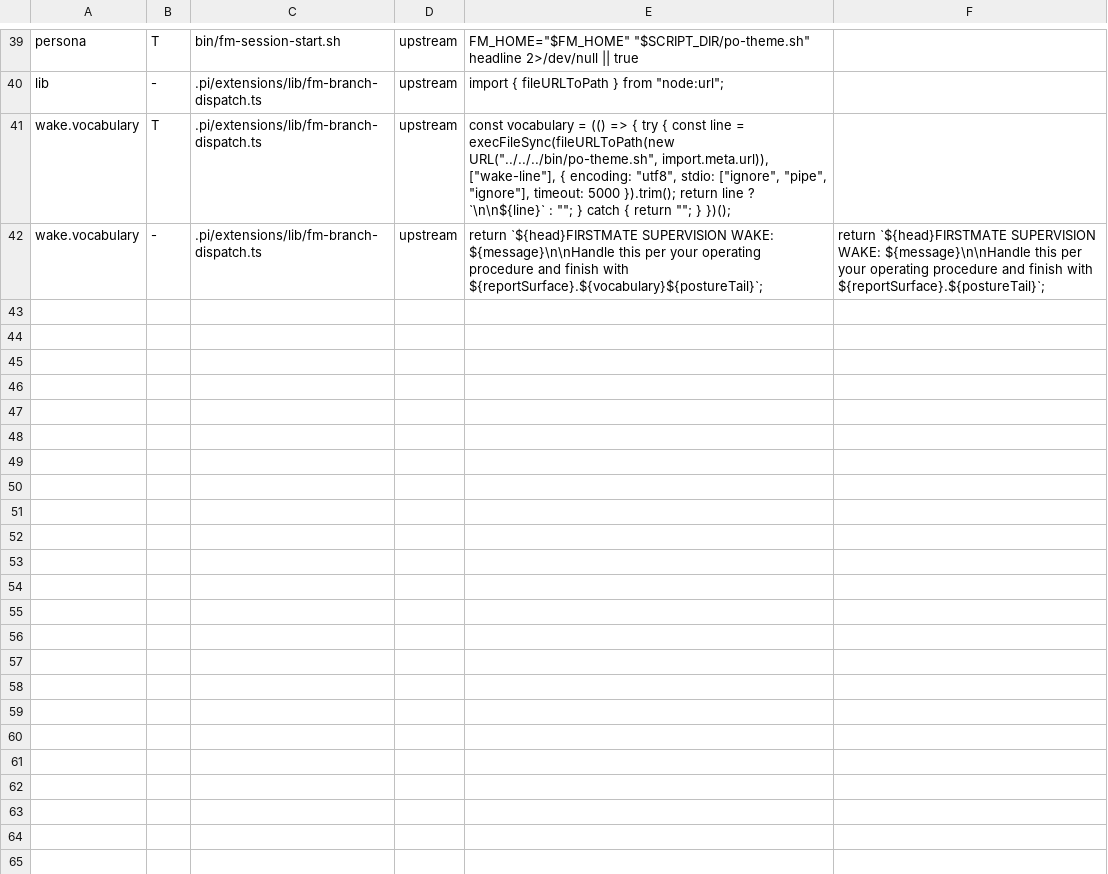
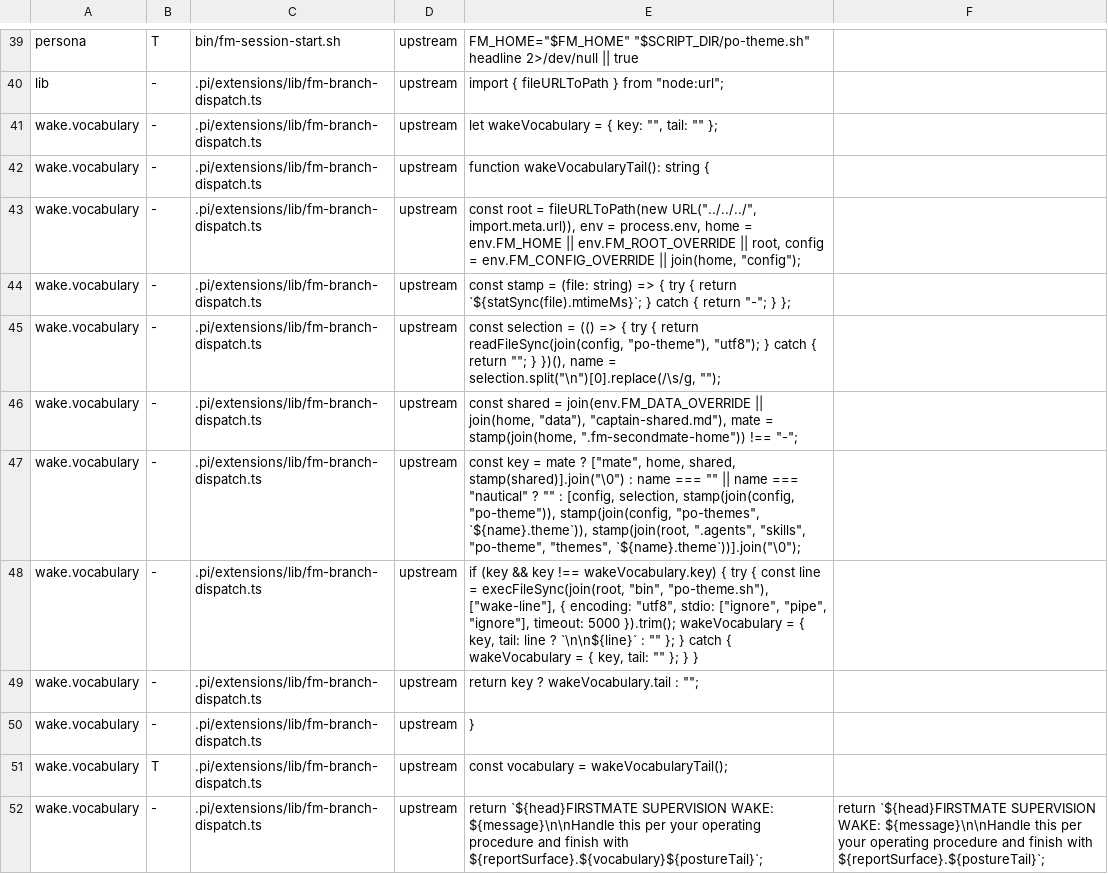
Before and after one commit to pixeloven/operator, a TSV file: .agents/skills/po-theme/surfaces.tsv, drawn as a sheet; only a part is shown, gaps mark what is left out.

Commit message:
no-mistakes(review): Memoize wake vocabulary line per theme selection

```diff
--- a/.agents/skills/po-theme/surfaces.tsv
+++ b/.agents/skills/po-theme/surfaces.tsv
@@ -40,3 +40,13 @@ persona	T	bin/fm-session-start.sh	upstream	FM_HOME="$FM_HOME" "$SCRIPT_DIR/po-th
 lib	-	.pi/extensions/lib/fm-branch-dispatch.ts	upstream	import { fileURLToPath } from "node:url";	
-wake.vocabulary	T	.pi/extensions/lib/fm-branch-dispatch.ts	upstream	const vocabulary = (() => { try { const line = execFileSync(fileURLToPath(new URL("../../../bin/po-theme.sh", import.meta.url)), ["wake-line"], { encoding: "utf8", stdio: ["ignore", "pipe", "ignore"], timeout: 5000 }).trim(); return line ? `\n\n${line}` : ""; } catch { return ""; } })();	
+wake.vocabulary	-	.pi/extensions/lib/fm-branch-dispatch.ts	upstream	let wakeVocabulary = { key: "", tail: "" };	
+wake.vocabulary	-	.pi/extensions/lib/fm-branch-dispatch.ts	upstream	function wakeVocabularyTail(): string {	
+wake.vocabulary	-	.pi/extensions/lib/fm-branch-dispatch.ts	upstream	const root = fileURLToPath(new URL("../../../", import.meta.url)), env = process.env, home = env.FM_HOME || env.FM_ROOT_OVERRIDE || root, config = env.FM_CONFIG_OVERRIDE || join(home, "config");	
+wake.vocabulary	-	.pi/extensions/lib/fm-branch-dispatch.ts	upstream	const stamp = (file: string) => { try { return `${statSync(file).mtimeMs}`; } catch { return "-"; } };	
+wake.vocabulary	-	.pi/extensions/lib/fm-branch-dispatch.ts	upstream	const selection = (() => { try { return readFileSync(join(config, "po-theme"), "utf8"); } catch { return ""; } })(), name = selection.split("\n")[0].replace(/\s/g, "");	
+wake.vocabulary	-	.pi/extensions/lib/fm-branch-dispatch.ts	upstream	const shared = join(env.FM_DATA_OVERRIDE || join(home, "data"), "captain-shared.md"), mate = stamp(join(home, ".fm-secondmate-home")) !== "-";	
+wake.vocabulary	-	.pi/extensions/lib/fm-branch-dispatch.ts	upstream	const key = mate ? ["mate", home, shared, stamp(shared)].join("\0") : name === "" || name === "nautical" ? "" : [config, selection, stamp(join(config, "po-theme")), stamp(join(config, "po-themes", `${name}.theme`)), stamp(join(root, ".agents", "skills", "po-theme", "themes", `${name}.theme`))].join("\0");	
+wake.vocabulary	-	.pi/extensions/lib/fm-branch-dispatch.ts	upstream	if (key && key !== wakeVocabulary.key) { try { const line = execFileSync(join(root, "bin", "po-theme.sh"), ["wake-line"], { encoding: "utf8", stdio: ["ignore", "pipe", "ignore"], timeout: 5000 }).trim(); wakeVocabulary = { key, tail: line ? `\n\n${line}` : "" }; } catch { wakeVocabulary = { key, tail: "" }; } }	
+wake.vocabulary	-	.pi/extensions/lib/fm-branch-dispatch.ts	upstream	return key ? wakeVocabulary.tail : "";	
+wake.vocabulary	-	.pi/extensions/lib/fm-branch-dispatch.ts	upstream	}	
+wake.vocabulary	T	.pi/extensions/lib/fm-branch-dispatch.ts	upstream	const vocabulary = wakeVocabularyTail();	
 wake.vocabulary	-	.pi/extensions/lib/fm-branch-dispatch.ts	upstream	return `${head}FIRSTMATE SUPERVISION WAKE: ${message}\n\nHandle this per your operating procedure and finish with ${reportSurface}.${vocabulary}${postureTail}`;	return `${head}FIRSTMATE SUPERVISION WAKE: ${message}\n\nHandle this per your operating procedure and finish with ${reportSurface}.${postureTail}`;
```
Also changed, not shown: 2 other files.
